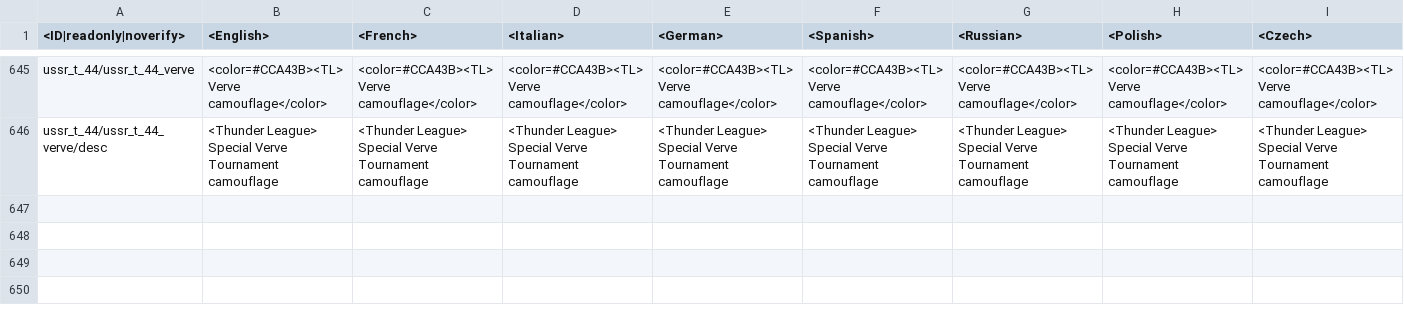
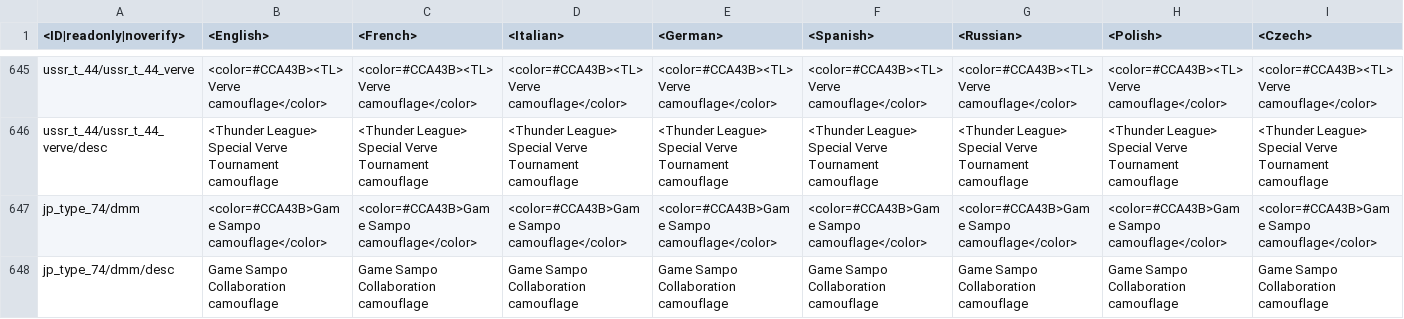
Before and after one commit to leroyonly/warthunder-lang, a CSV file: custom_reg_skins.csv, drawn as a sheet; only a part is shown, gaps mark what is left out; rows hold the shown columns only; the diff names each change by its address in the sheet, - before the commit and + after, or states it on an @@ line.

Commit message:
Added the Game Sampo camouflage

```diff
--- a/custom_reg_skins.csv
+++ b/custom_reg_skins.csv
+row 647: jp_type_74/dmm | <color=#CCA43B>Game Sampo camouflage</color> | <color=#CCA43B>Game Sampo camouflage</color> | <color=#CCA43B>Game Sampo camouflage</color> | <color=#CCA43B>Game Sampo camouflage</color> | <color=#CCA43B>Game Sampo camouflage</color> | <color=#CCA43B>Game Sampo camouflage</color> | <color=#CCA43B>Game Sampo camouflage</color> | <color=#CCA43B>Game Sampo camouflage</color>
+row 648: jp_type_74/dmm/desc | Game Sampo Collaboration camouflage | Game Sampo Collaboration camouflage | Game Sampo Collaboration camouflage | Game Sampo Collaboration camouflage | Game Sampo Collaboration camouflage | Game Sampo Collaboration camouflage | Game Sampo Collaboration camouflage | Game Sampo Collaboration camouflage
```
